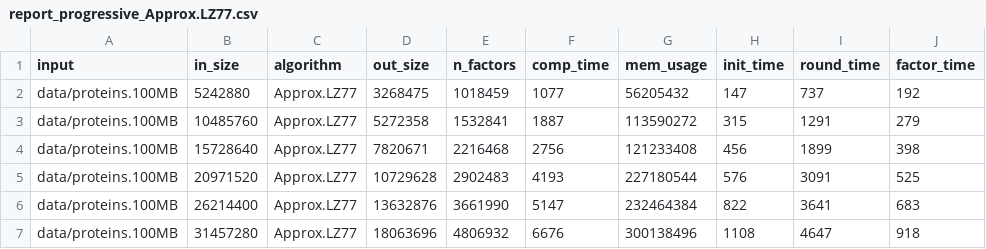
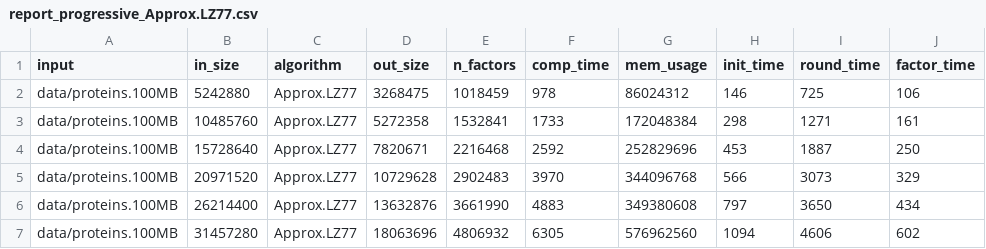
Before and after one commit to gajanns/LZ_Collection, a CSV file: report/report_progressive_Approx.LZ77.csv, drawn as a sheet; only a part is shown; the diff covers the shown part only.

```diff
--- a/report/report_progressive_Approx.LZ77.csv
+++ b/report/report_progressive_Approx.LZ77.csv
@@ -1,7 +1,7 @@
 input,in_size,algorithm,out_size,n_factors,comp_time,mem_usage,init_time,round_time,factor_time
-data/proteins.100MB,5242880,Approx.LZ77,3268475,1018459,1077,56205432,147,737,192
-data/proteins.100MB,10485760,Approx.LZ77,5272358,1532841,1887,113590272,315,1291,279
-data/proteins.100MB,15728640,Approx.LZ77,7820671,2216468,2756,121233408,456,1899,398
-data/proteins.100MB,20971520,Approx.LZ77,10729628,2902483,4193,227180544,576,3091,525
-data/proteins.100MB,26214400,Approx.LZ77,13632876,3661990,5147,232464384,822,3641,683
-data/proteins.100MB,31457280,Approx.LZ77,18063696,4806932,6676,300138496,1108,4647,918
+data/proteins.100MB,5242880,Approx.LZ77,3268475,1018459,978,86024312,146,725,106
+data/proteins.100MB,10485760,Approx.LZ77,5272358,1532841,1733,172048384,298,1271,161
+data/proteins.100MB,15728640,Approx.LZ77,7820671,2216468,2592,252829696,453,1887,250
+data/proteins.100MB,20971520,Approx.LZ77,10729628,2902483,3970,344096768,566,3073,329
+data/proteins.100MB,26214400,Approx.LZ77,13632876,3661990,4883,349380608,797,3650,434
+data/proteins.100MB,31457280,Approx.LZ77,18063696,4806932,6305,576962560,1094,4606,602
```
Also changed, not shown: 70 edited cells elsewhere in this file, report/report_progressive_Approx.LZ77Par.csv, report/report_progressive_LZ77.csv, 7 other files.
